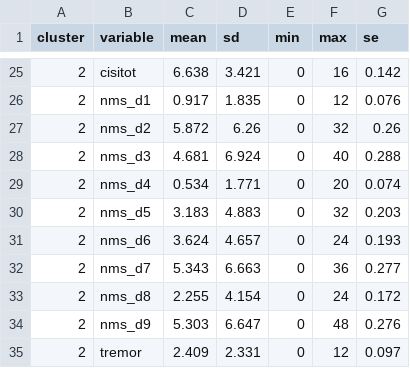
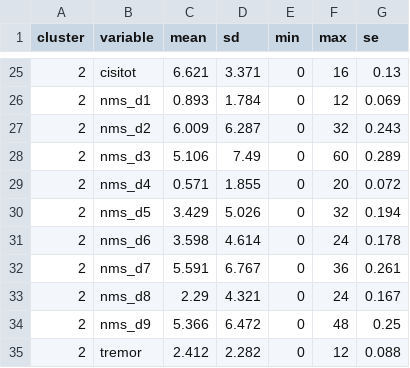
Before and after one commit to jayelm/ca-parkinsons, a CSV file: data/kmeans-summaries-2.csv, drawn as a sheet; only a part is shown, gaps mark what is left out; the diff covers the shown part only.

```diff
--- a/data/kmeans-summaries-2.csv
+++ b/data/kmeans-summaries-2.csv
@@ -25,11 +25,11 @@
-2,"cisitot",6.638,3.421,0,16,0.142
-2,"nms_d1",0.917,1.835,0,12,0.076
-2,"nms_d2",5.872,6.26,0,32,0.26
-2,"nms_d3",4.681,6.924,0,40,0.288
-2,"nms_d4",0.534,1.771,0,20,0.074
-2,"nms_d5",3.183,4.883,0,32,0.203
-2,"nms_d6",3.624,4.657,0,24,0.193
-2,"nms_d7",5.343,6.663,0,36,0.277
-2,"nms_d8",2.255,4.154,0,24,0.172
-2,"nms_d9",5.303,6.647,0,48,0.276
-2,"tremor",2.409,2.331,0,12,0.097
+2,"cisitot",6.621,3.371,0,16,0.13
+2,"nms_d1",0.893,1.784,0,12,0.069
+2,"nms_d2",6.009,6.287,0,32,0.243
+2,"nms_d3",5.106,7.49,0,60,0.289
+2,"nms_d4",0.571,1.855,0,20,0.072
+2,"nms_d5",3.429,5.026,0,32,0.194
+2,"nms_d6",3.598,4.614,0,24,0.178
+2,"nms_d7",5.591,6.767,0,36,0.261
+2,"nms_d8",2.29,4.321,0,24,0.167
+2,"nms_d9",5.366,6.472,0,48,0.25
+2,"tremor",2.412,2.282,0,12,0.088
```
Also changed, not shown: 3 added rows, 3 removed rows and 72 edited cells elsewhere in this file, data/kmeans-raw-2.csv, data/kmeans-raw-3.csv, 3 other files.
